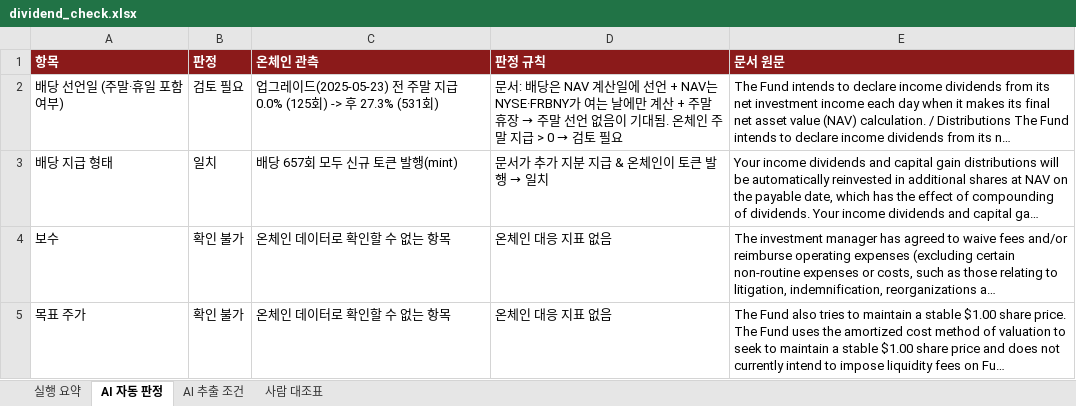
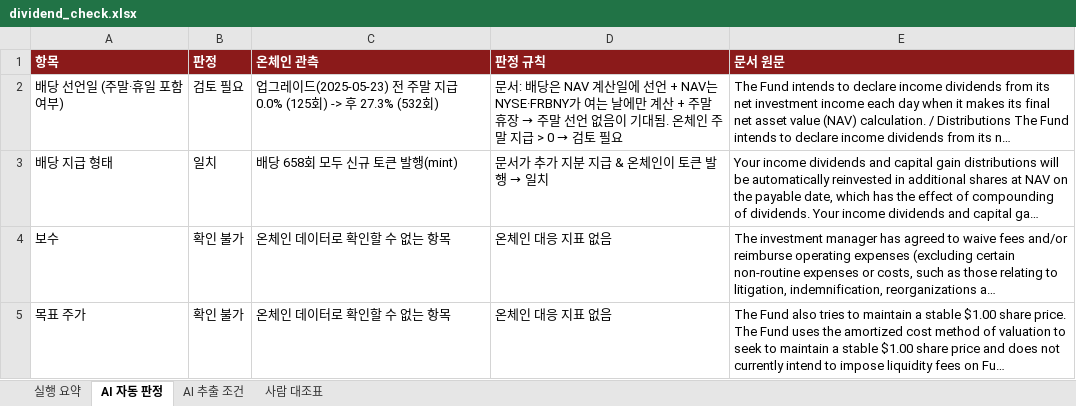
Before and after one commit to TaeJinKim0930/sto-dividend-dashboard, an Excel workbook: reports/dividend_check.xlsx, sheet AI 자동 판정, drawn as a sheet; long unchanged cells end in …; values as stored, in another font and other column widths than the file's, no borders; the diff names each change by its address in the sheet, - before the commit and + after, or states it on an @@ line.

```diff
--- a/reports/dividend_check.xlsx (sheet AI 자동 판정)
+++ b/reports/dividend_check.xlsx (sheet AI 자동 판정)
-C2 (온체인 관측): …-> 후 27.3% (531회)
+C2 (온체인 관측): …-> 후 27.3% (532회)
-C3 (온체인 관측): 배당 657회 모두 신규 토큰 발행(mint)
+C3 (온체인 관측): 배당 658회 모두 신규 토큰 발행(mint)
```
Also changed, not shown: sheet 실행 요약, sheet 사람 대조표, sheet AI 추출 조건, 33 other files.
